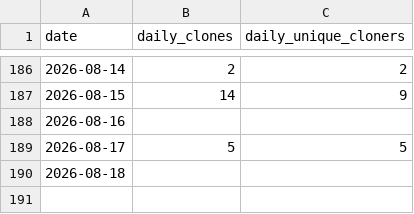
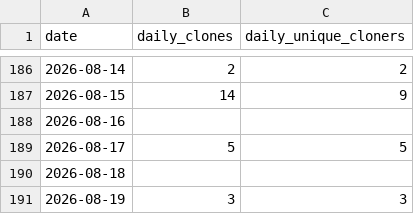
Before and after one commit to bienz2/BibChecker, a CSV file: .github/metrics/BibChecker.csv, drawn as a sheet; only a part is shown, gaps mark what is left out.

```diff
--- a/.github/metrics/BibChecker.csv
+++ b/.github/metrics/BibChecker.csv
@@ -190 +190,2 @@ date,daily_clones,daily_unique_cloners
 2026-08-18, ,
+2026-08-19, 3, 3
```
